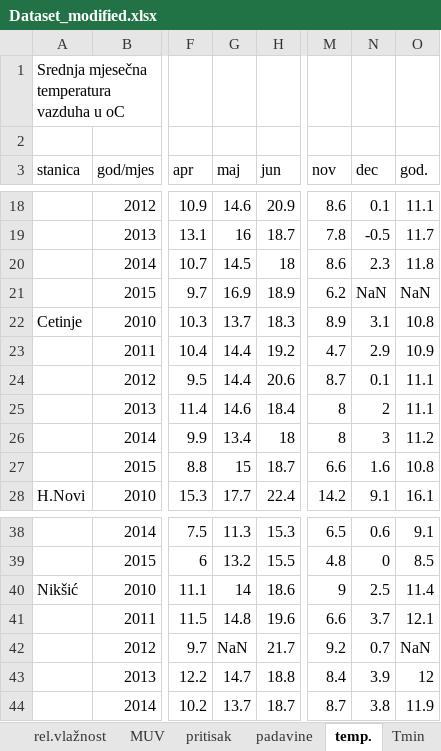
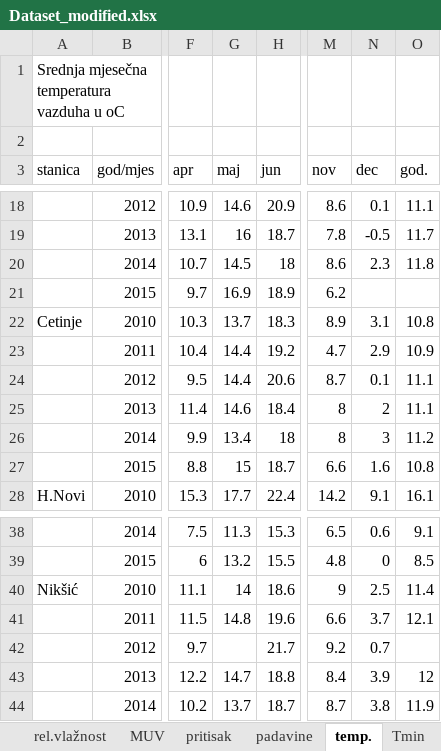
Before and after one commit to Vuk13/machine-learning-project, an Excel workbook: Dataset_modified.xlsx, sheet temp., drawn as a sheet; only a part is shown, gaps mark what is left out; values as stored, in another font and other column widths than the file's, no borders; the diff names each change by its address in the sheet, - before the commit and + after, or states it on an @@ line.

```diff
--- a/Dataset_modified.xlsx (sheet temp.)
+++ b/Dataset_modified.xlsx (sheet temp.)
-N21 (dec): NaN
+N21 (dec): (empty)
-O21 (god.): NaN
+O21 (god.): (empty)
-G42 (maj): NaN
+G42 (maj): (empty)
-O42 (god.): NaN
+O42 (god.): (empty)
```
Also changed, not shown: 1 other file.
